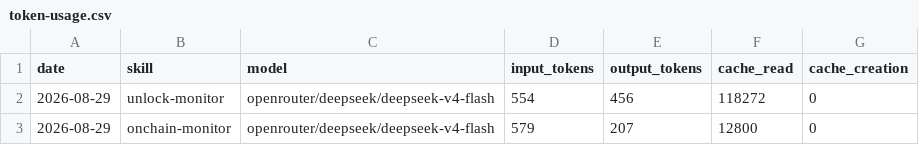
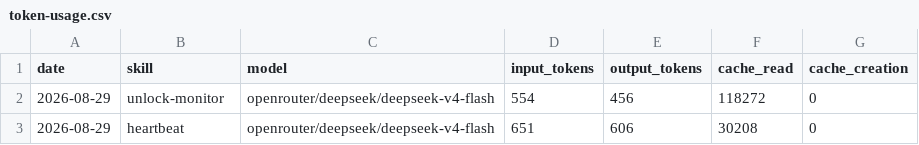
Before and after one commit to MagIcKEarl/aeon, a CSV file: memory/token-usage.csv, drawn as a sheet; removed rows and columns are numbered as before the commit, all else as after; the diff names each change by its address in the sheet, - before the commit and + after, or states it on an @@ line.

Commit message:
chore(heartbeat): auto-commit 2026-08-29

```diff
--- a/memory/token-usage.csv
+++ b/memory/token-usage.csv
-row 3: 2026-08-29 | onchain-monitor | openrouter/deepseek/deepseek-v4-flash | 579 | 207 | 12800 | 0
+row 3: 2026-08-29 | heartbeat | openrouter/deepseek/deepseek-v4-flash | 651 | 606 | 30208 | 0
```
Also changed, not shown: 3 other files.
